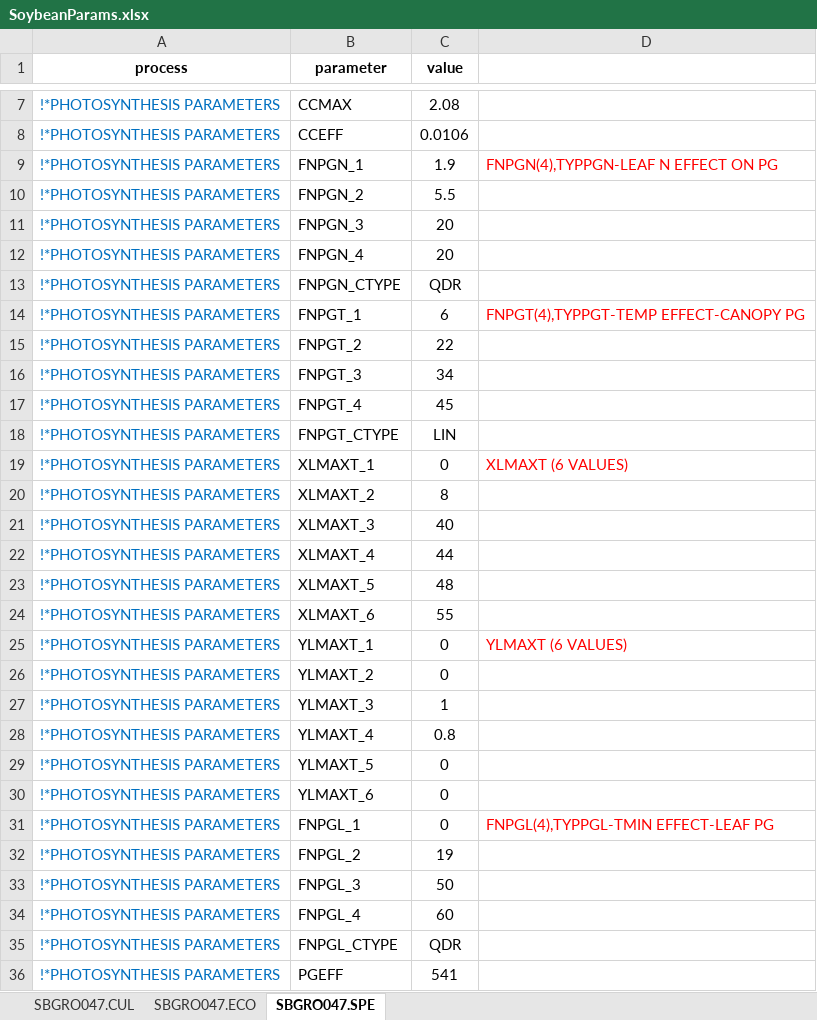
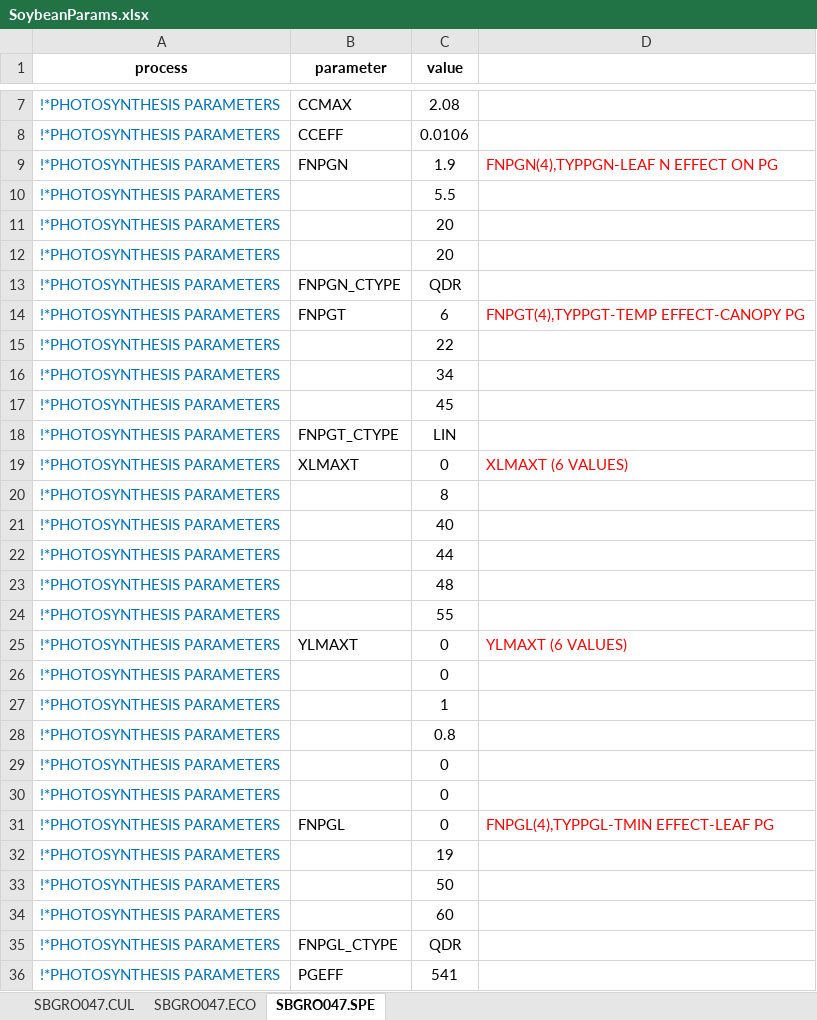
Before and after one commit to JBortolucci/ECOSMOS, an Excel workbook: R/CropModels/Soybean/SoybeanParams.xlsx, sheet SBGRO047.SPE, drawn as a sheet; only a part is shown, gaps mark what is left out; values as stored, in another font and other column widths than the file's, no borders; the diff covers the shown part only; the diff names each change by its address in the sheet, - before the commit and + after, or states it on an @@ line.

Commit message:
ReadParams Implementado leitura de parâmetros de arquivo e atribuídos nas variáveis

```diff
--- a/R/CropModels/Soybean/SoybeanParams.xlsx (sheet SBGRO047.SPE)
+++ b/R/CropModels/Soybean/SoybeanParams.xlsx (sheet SBGRO047.SPE)
-B9 (parameter): FNPGN_1
+B9 (parameter): FNPGN
-B10 (parameter): FNPGN_2
+B10 (parameter): (empty)
-B11 (parameter): FNPGN_3
+B11 (parameter): (empty)
-B12 (parameter): FNPGN_4
+B12 (parameter): (empty)
-B14 (parameter): FNPGT_1
+B14 (parameter): FNPGT
-B15 (parameter): FNPGT_2
+B15 (parameter): (empty)
-B16 (parameter): FNPGT_3
+B16 (parameter): (empty)
-B17 (parameter): FNPGT_4
+B17 (parameter): (empty)
-B19 (parameter): XLMAXT_1
+B19 (parameter): XLMAXT
-B20 (parameter): XLMAXT_2
+B20 (parameter): (empty)
-B21 (parameter): XLMAXT_3
+B21 (parameter): (empty)
-B22 (parameter): XLMAXT_4
+B22 (parameter): (empty)
-B23 (parameter): XLMAXT_5
+B23 (parameter): (empty)
-B24 (parameter): XLMAXT_6
+B24 (parameter): (empty)
-B25 (parameter): YLMAXT_1
+B25 (parameter): YLMAXT
-B26 (parameter): YLMAXT_2
+B26 (parameter): (empty)
-B27 (parameter): YLMAXT_3
+B27 (parameter): (empty)
-B28 (parameter): YLMAXT_4
+B28 (parameter): (empty)
-B29 (parameter): YLMAXT_5
+B29 (parameter): (empty)
-B30 (parameter): YLMAXT_6
+B30 (parameter): (empty)
-B31 (parameter): FNPGL_1
+B31 (parameter): FNPGL
-B32 (parameter): FNPGL_2
+B32 (parameter): (empty)
-B33 (parameter): FNPGL_3
+B33 (parameter): (empty)
-B34 (parameter): FNPGL_4
+B34 (parameter): (empty)
```
Also changed, not shown: 1 added row and 20 edited cells elsewhere in this sheet, sheet SBGRO047.CUL, sheet SBGRO047.ECO, 6 other files.
